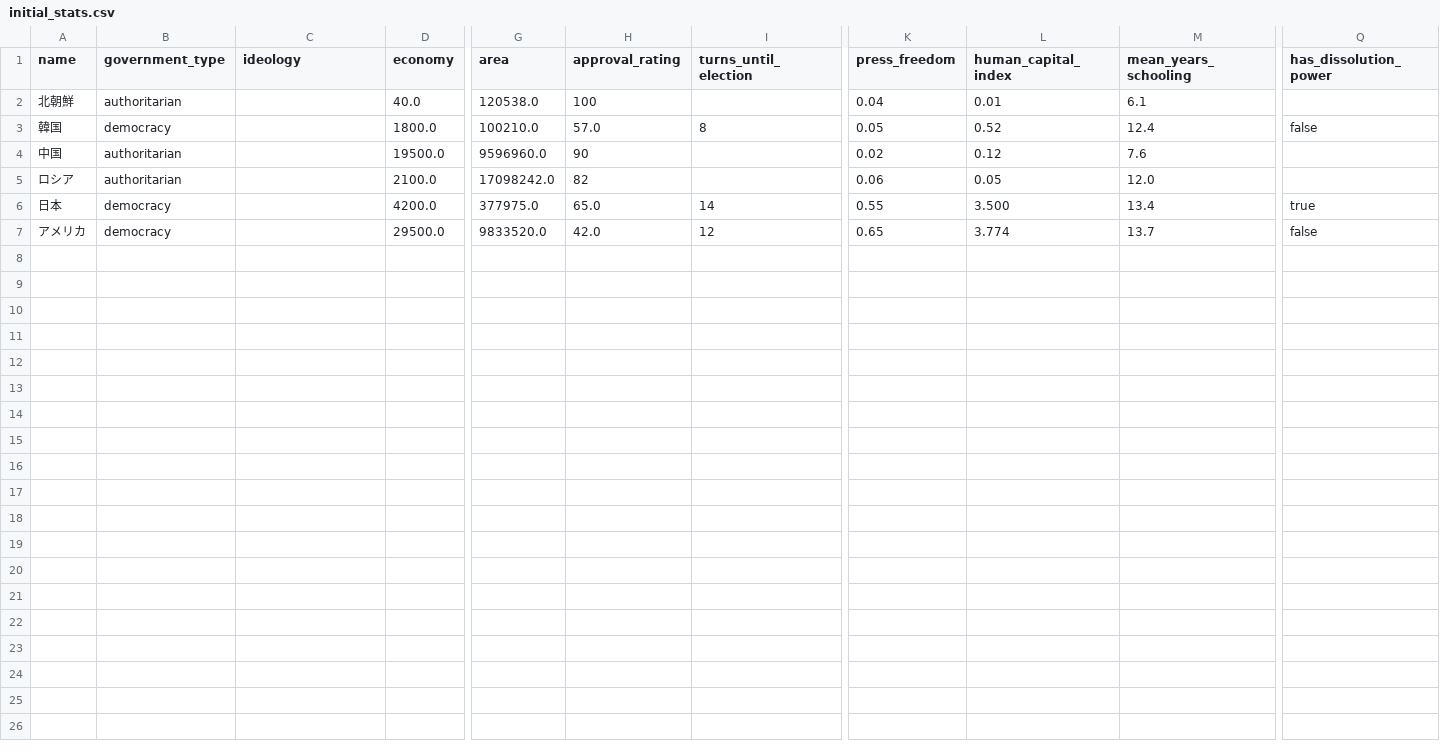
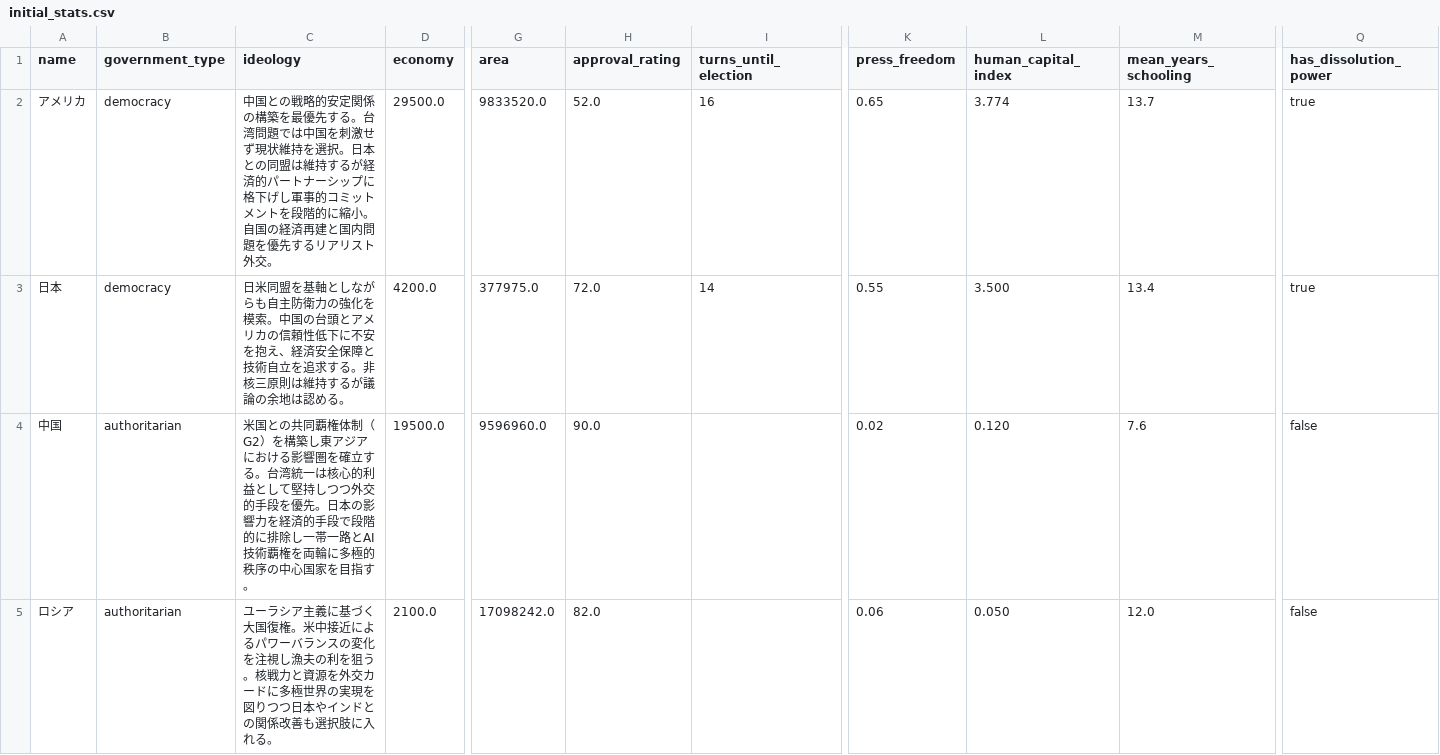
Before and after one commit to NanashinoPro/AI-Diplomacy-Simulation, a CSV file: data/initial_stats.csv, drawn as a sheet; only a part is shown, gaps mark what is left out; removed rows and columns are numbered as before the commit, all else as after; rows hold the shown columns only; the diff names each change by its address in the sheet, - before the commit and + after, or states it on an @@ line.

Commit message:
feat: 米中G2密約シナリオ実行 — 日本が捨てられる日 (v1.8)
- scenarios/g2_betrayal/scenario.json: 3件のglobal_announcement注入
- data/initial_stats.csv: 4カ国(米日中露)のG2シナリオ初期値
- data/initial_relations.csv: 米中制裁解除・関税引下げ
- セッション20260517_230645: 20ターン正常完走 ($3.29)
- SYSTEM_LOG.md: 実行結果・主要イベント時系列を記録
- ARCHITECTURE.md: シナリオイベント型にglobal_announcement/reset_debt追加、G2シナリオ記載

```diff
--- a/data/initial_stats.csv
+++ b/data/initial_stats.csv
-row 2: 北朝鮮 | authoritarian |  | 40.0 | 120538.0 | 100 |  | 0.04 | 0.01 | 6.1
-row 3: 韓国 | democracy |  | 1800.0 | 100210.0 | 57.0 | 8 | 0.05 | 0.52 | 12.4 | false
+row 2: アメリカ | democracy | 中国との戦略的安定関係の構築を最優先する。台湾問題では中国を刺激せず現状維持を選択。日本との同盟は維持するが経済的パートナーシップに格下げし軍事的コミットメントを段階的に縮小。自国の経済再建と国内問題を優先するリアリスト外交。 | 29500.0 | 9833520.0 | 52.0 | 16 | 0.65 | 3.774 | 13.7 | true
+row 3: 日本 | democracy | 日米同盟を基軸としながらも自主防衛力の強化を模索。中国の台頭とアメリカの信頼性低下に不安を抱え、経済安全保障と技術自立を追求する。非核三原則は維持するが議論の余地は認める。 | 4200.0 | 377975.0 | 72.0 | 14 | 0.55 | 3.500 | 13.4 | true
-C4 (ideology): (empty)
+C4 (ideology): 米国との共同覇権体制（G2）を構築し東アジアにおける影響圏を確立する。台湾統一は核心的利益として堅持しつつ外交的手段を優先。日本の影響力を経済的手段で段階的に排除し一帯一路とAI技術覇権を両輪に多極的秩序の中心国家を目指す。
-H4 (approval_rating): 90
+H4 (approval_rating): 90.0
-L4 (human_capital_index): 0.12
+L4 (human_capital_index): 0.120
-Q4:Q5 (has_dissolution_power): (empty)
+Q4:Q5 (has_dissolution_power): false
-C5 (ideology): (empty)
+C5 (ideology): ユーラシア主義に基づく大国復権。米中接近によるパワーバランスの変化を注視し漁夫の利を狙う。核戦力と資源を外交カードに多極世界の実現を図りつつ日本やインドとの関係改善も選択肢に入れる。
-H5 (approval_rating): 82
+H5 (approval_rating): 82.0
-L5 (human_capital_index): 0.05
+L5 (human_capital_index): 0.050
-row 6: 日本 | democracy |  | 4200.0 | 377975.0 | 65.0 | 14 | 0.55 | 3.500 | 13.4 | true
-row 7: アメリカ | democracy |  | 29500.0 | 9833520.0 | 42.0 | 12 | 0.65 | 3.774 | 13.7 | false
```
Also changed, not shown: 7 other files.
